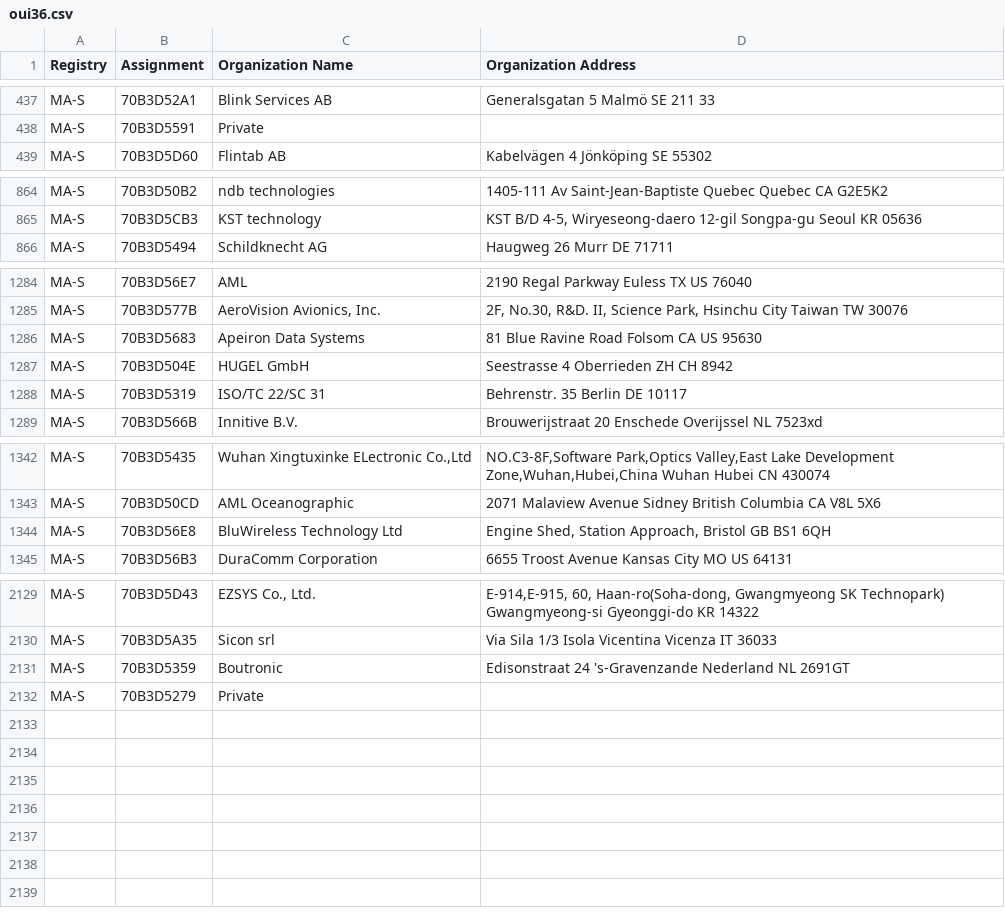
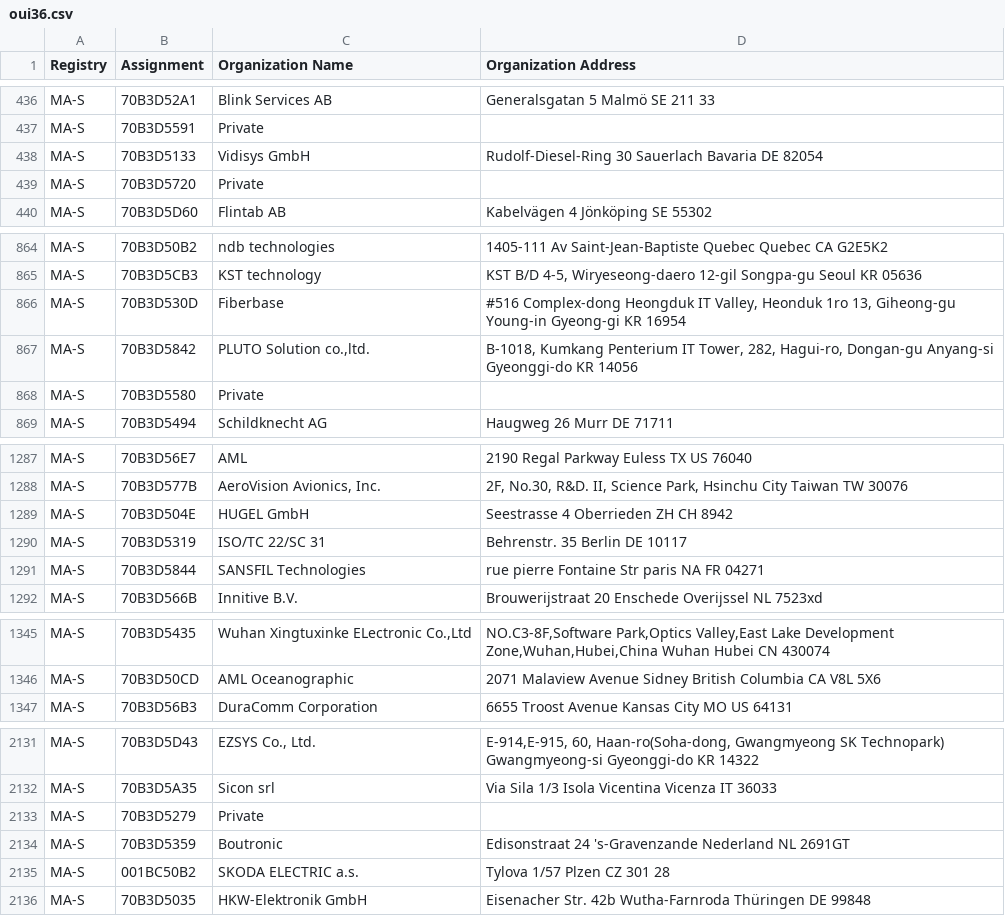
Before and after one commit to tompi/mac-vendor, a CSV file: src/csv/oui36.csv, drawn as a sheet; only a part is shown, gaps mark what is left out; the diff covers the shown part only.

```diff
--- a/src/csv/oui36.csv
+++ b/src/csv/oui36.csv
@@ -438,2 +437,4 @@ MA-S,70B3D52A1,Blink Services AB,Generalsgatan 5 Malmö  SE 211 33
 MA-S,70B3D5591,Private,
+MA-S,70B3D5133,Vidisys GmbH,Rudolf-Diesel-Ring 30 Sauerlach Bavaria DE 82054
+MA-S,70B3D5720,Private,
 MA-S,70B3D5D60,Flintab AB,Kabelvägen 4 Jönköping  SE 55302
@@ -865,2 +865,5 @@ MA-S,70B3D50B2,ndb technologies,1405-111 Av Saint-Jean-Baptiste Quebec Quebec CA
 MA-S,70B3D5CB3,KST technology,"KST B/D 4-5, Wiryeseong-daero 12-gil Songpa-gu Seoul KR 05636 "
+MA-S,70B3D530D,Fiberbase,"#516 Complex-dong Heongduk IT Valley, Heonduk 1ro 13, Giheong-gu Young-in Gyeong-gi KR 16954 "
+MA-S,70B3D5842,"PLUTO Solution co.,ltd.","B-1018, Kumkang Penterium IT Tower, 282, Hagui-ro, Dongan-gu Anyang-si Gyeonggi-do KR 14056 "
+MA-S,70B3D5580,Private,
 MA-S,70B3D5494,Schildknecht AG,Haugweg 26 Murr  DE 71711
@@ -1285,5 +1288,5 @@ MA-S,70B3D56E7,AML,2190 Regal Parkway Euless TX US 76040
 MA-S,70B3D577B,"AeroVision Avionics, Inc.","2F, No.30, R&D. II, Science Park, Hsinchu City Taiwan TW 30076 "
-MA-S,70B3D5683,Apeiron Data Systems,81 Blue Ravine Road Folsom CA US 95630
 MA-S,70B3D504E,HUGEL GmbH,Seestrasse 4 Oberrieden ZH CH 8942
 MA-S,70B3D5319,ISO/TC 22/SC 31,Behrenstr. 35 Berlin  DE 10117
+MA-S,70B3D5844,SANSFIL Technologies,rue pierre Fontaine Str paris NA FR 04271
 MA-S,70B3D566B,Innitive B.V.,Brouwerijstraat 20 Enschede Overijssel NL 7523xd
@@ -1343,3 +1346,2 @@ MA-S,70B3D5435,"Wuhan Xingtuxinke ELectronic Co.,Ltd","NO.C3-8F,Software Park,Op
 MA-S,70B3D50CD,AML Oceanographic,2071 Malaview Avenue Sidney British Columbia CA V8L 5X6
-MA-S,70B3D56E8,BluWireless Technology Ltd,"Engine Shed, Station Approach, Bristol  GB BS1 6QH "
 MA-S,70B3D56B3,DuraComm Corporation,6655 Troost Avenue Kansas City MO US 64131
@@ -2130,3 +2132,5 @@ MA-S,70B3D5D43,"EZSYS Co., Ltd.","E-914,E-915, 60, Haan-ro(Soha-dong, Gwangmyeon
 MA-S,70B3D5A35,Sicon srl,Via Sila 1/3 Isola Vicentina Vicenza IT 36033
-MA-S,70B3D5359,Boutronic,Edisonstraat 24 's-Gravenzande Nederland NL 2691GT
 MA-S,70B3D5279,Private,
+MA-S,70B3D5359,Boutronic,Edisonstraat 24 's-Gravenzande Nederland NL 2691GT
+MA-S,001BC50B2,SKODA ELECTRIC a.s.,Tylova 1/57 Plzen  CZ 301 28
+MA-S,70B3D5035,HKW-Elektronik GmbH,Eisenacher Str. 42b Wutha-Farnroda Thüringen DE 99848
```
Also changed, not shown: 1 added row, 1 removed row and 17 moved rows elsewhere in this file, src/csv/mam.csv, 1 other file.
